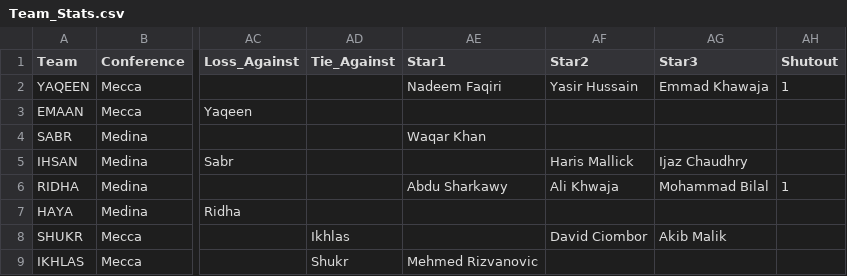
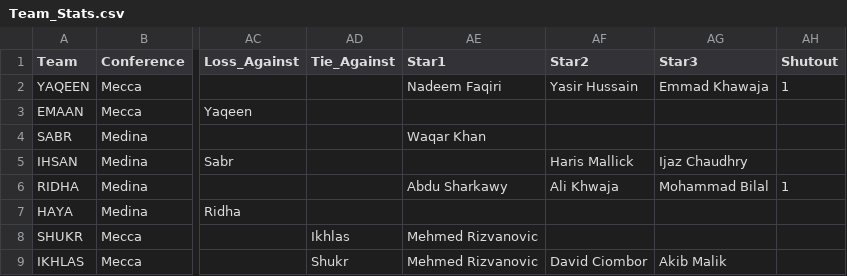
Before and after one commit to AhmadMobin/I_Slam-Hockey-2018-Stats, a CSV file: Team_Stats.csv, drawn as a sheet; only a part is shown, gaps mark what is left out; the diff names each change by its address in the sheet, - before the commit and + after, or states it on an @@ line.

Commit message:
Add files via upload

```diff
--- a/Team_Stats.csv
+++ b/Team_Stats.csv
-AE8 (Star1): (empty)
+AE8 (Star1): Mehmed Rizvanovic
-AF8 (Star2): David Ciombor
+AF8 (Star2): (empty)
-AG8 (Star3): Akib Malik
+AG8 (Star3): (empty)
-AF9 (Star2): (empty)
+AF9 (Star2): David Ciombor
-AG9 (Star3): (empty)
+AG9 (Star3): Akib Malik
```
